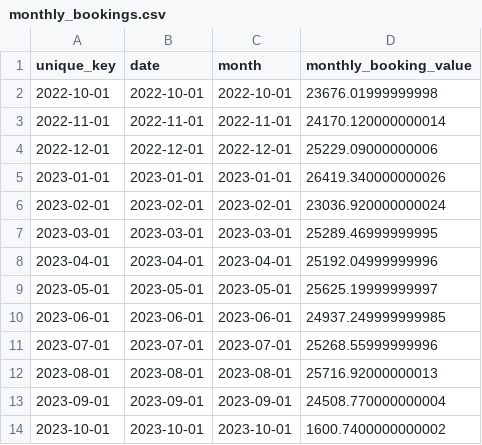
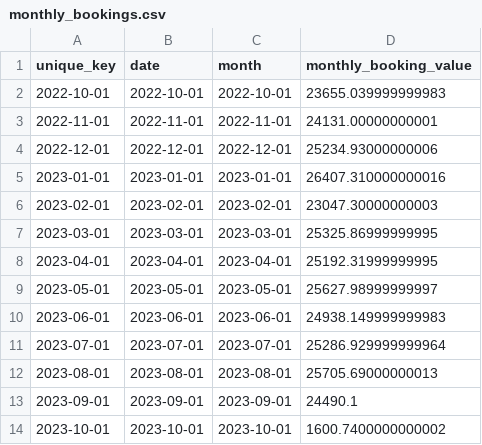
Before and after one commit to Lucasdvrs/dbt-datagit, a CSV file: dbt-drift/metrics/monthly_bookings.csv, drawn as a sheet.

Commit message:
Drift: dbt-drift/metrics/monthly_bookings.csv
Drift detected and automatically merged.

```diff
--- a/dbt-drift/metrics/monthly_bookings.csv
+++ b/dbt-drift/metrics/monthly_bookings.csv
@@ -1,14 +1,14 @@
 unique_key,date,month,monthly_booking_value
-2022-10-01,2022-10-01,2022-10-01,23676.01999999998
-2022-11-01,2022-11-01,2022-11-01,24170.120000000014
-2022-12-01,2022-12-01,2022-12-01,25229.09000000006
-2023-01-01,2023-01-01,2023-01-01,26419.340000000026
-2023-02-01,2023-02-01,2023-02-01,23036.920000000024
-2023-03-01,2023-03-01,2023-03-01,25289.46999999995
-2023-04-01,2023-04-01,2023-04-01,25192.04999999996
-2023-05-01,2023-05-01,2023-05-01,25625.19999999997
-2023-06-01,2023-06-01,2023-06-01,24937.249999999985
-2023-07-01,2023-07-01,2023-07-01,25268.55999999996
-2023-08-01,2023-08-01,2023-08-01,25716.92000000013
-2023-09-01,2023-09-01,2023-09-01,24508.770000000004
+2022-10-01,2022-10-01,2022-10-01,23655.039999999983
+2022-11-01,2022-11-01,2022-11-01,24131.00000000001
+2022-12-01,2022-12-01,2022-12-01,25234.93000000006
+2023-01-01,2023-01-01,2023-01-01,26407.310000000016
+2023-02-01,2023-02-01,2023-02-01,23047.30000000003
+2023-03-01,2023-03-01,2023-03-01,25325.86999999995
+2023-04-01,2023-04-01,2023-04-01,25192.31999999995
+2023-05-01,2023-05-01,2023-05-01,25627.98999999997
+2023-06-01,2023-06-01,2023-06-01,24938.149999999983
+2023-07-01,2023-07-01,2023-07-01,25286.929999999964
+2023-08-01,2023-08-01,2023-08-01,25705.69000000013
+2023-09-01,2023-09-01,2023-09-01,24490.1
 2023-10-01,2023-10-01,2023-10-01,1600.7400000000002
```
